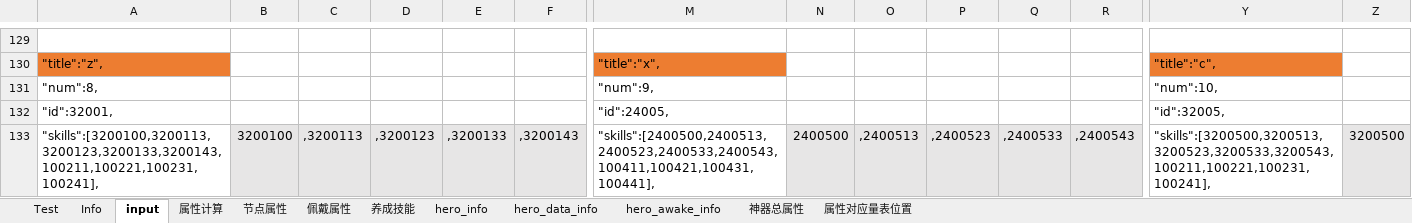
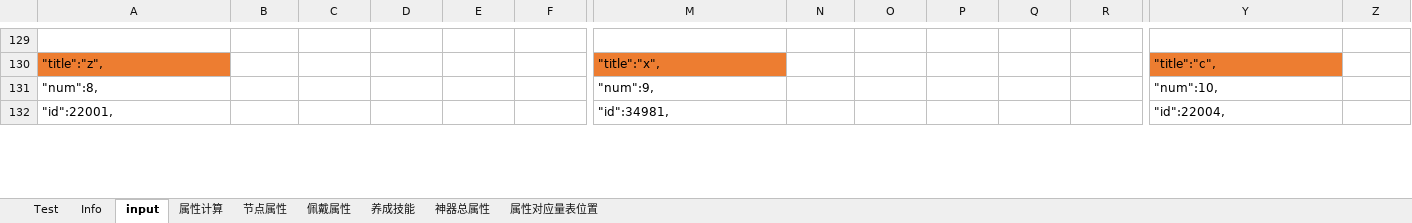
Before and after one commit to Tillfore/Turn-basedBattleSimuBook, an Excel workbook: excel_battlefield.xlsx, sheet input, drawn as a sheet; only a part is shown, gaps mark what is left out; values as stored, in another font and other column widths than the file's, no borders; removed rows and columns are numbered as before the commit, all else as after; rows hold the shown columns only; the diff covers the shown part only; the diff names each change by its address in the sheet, - before the commit and + after, or states it on an @@ line.

```diff
--- a/excel_battlefield.xlsx (sheet input)
+++ b/excel_battlefield.xlsx (sheet input)
@@ sheet tab hidden: hero_info @@
@@ sheet tab hidden: hero_data_info @@
@@ sheet tab hidden: hero_awake_info @@
-row 132: "id":32001, |  |  |  |  |  | "id":24005, |  |  |  |  |  | "id":32005,
-row 133: "skills":[3200100,3200113,3200123,3200133,3200143,100211,100221,100231,100241], | 3200100 | ,3200113 | ,3200123 | ,3200133 | ,3200143 | "skills":[2400500,2400513,2400523,2400533,2400543,100411,100421,100431,100441], | 2400500 | ,2400513 | ,2400523 | ,2400533 | ,2400543 | "skills":[3200500,3200513,3200523,3200533,3200543,100211,100221,100231,100241], | 3200500
+row 132: "id":22001, |  |  |  |  |  | "id":34981, |  |  |  |  |  | "id":22004,
```
Also changed, not shown: 16 added rows, 15 removed rows, 3 moved rows and 306 edited cells elsewhere in this sheet, sheet Test, sheet 属性计算, sheet 节点属性, sheet Info, sheet 养成技能, formulas that keep their value.
